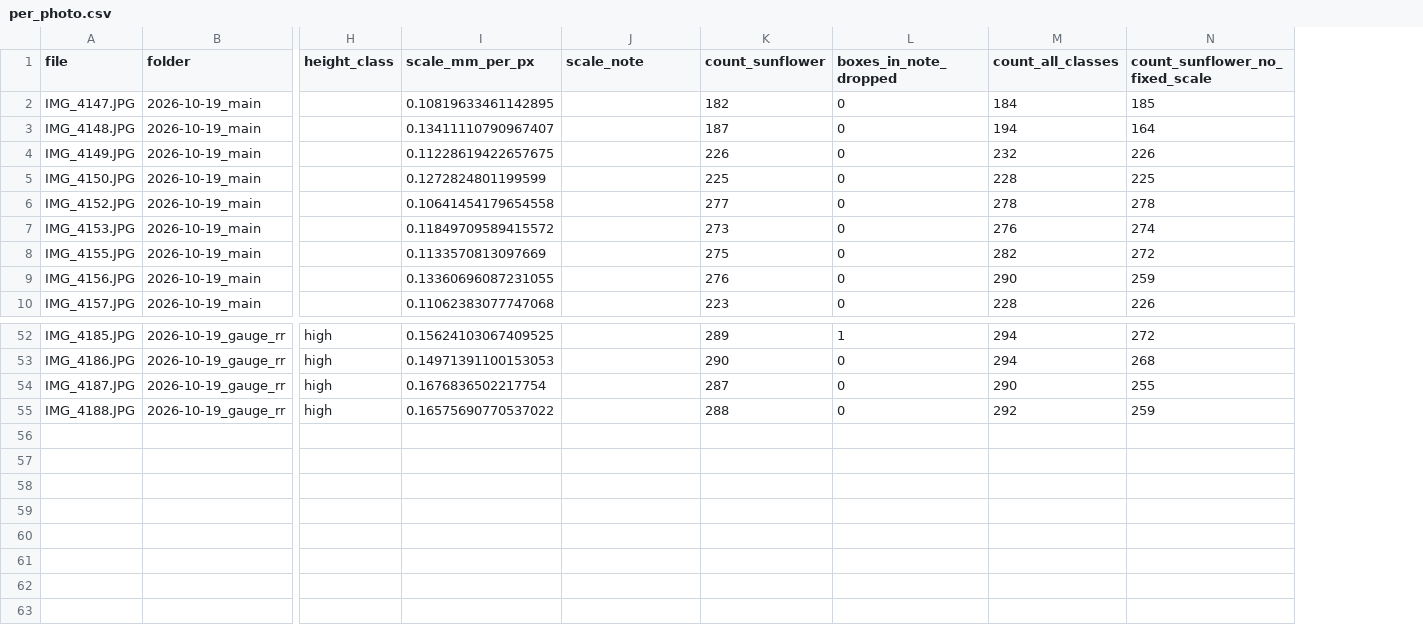
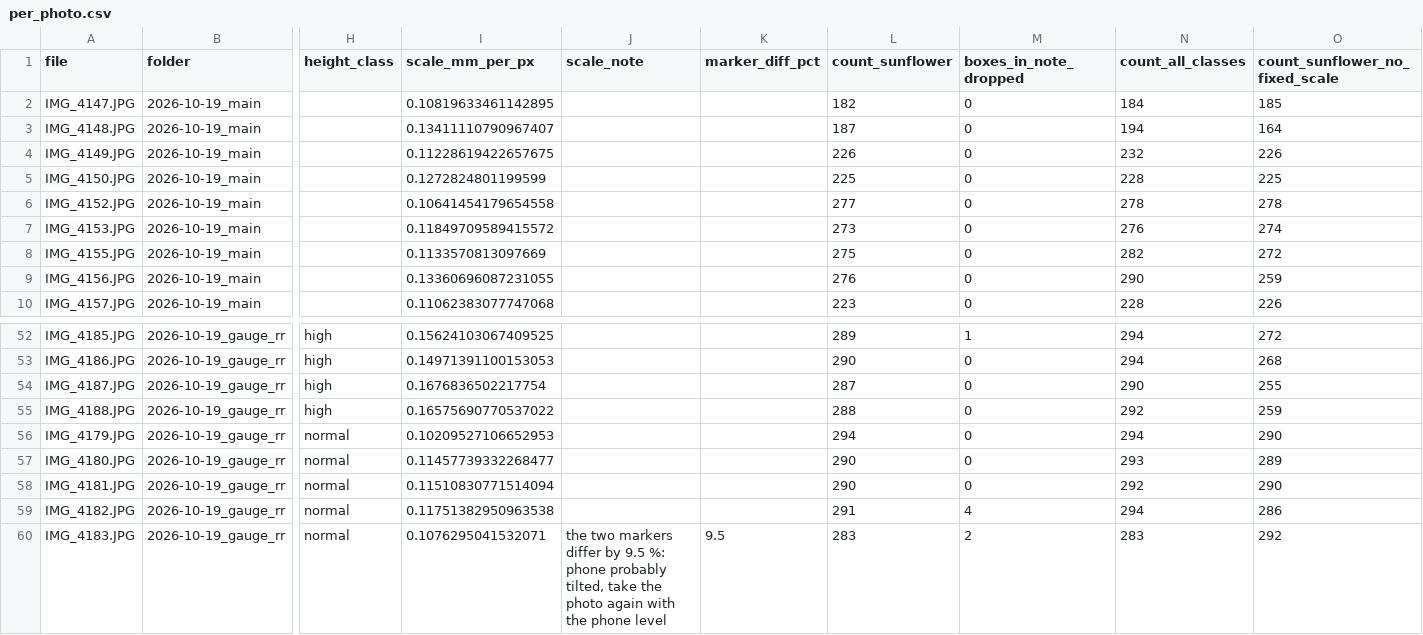
Before and after one commit to HadiNasooti/cnh-sunflower-weight, a CSV file: analysis/results/2026-10-22_analysis/per_photo.csv, drawn as a sheet; only a part is shown, gaps mark what is left out; rows hold the shown columns only; the diff names each change by its address in the sheet, - before the commit and + after, or states it on an @@ line.

Commit message:
Gauge R&R complete: detector run on IMG_4179-4183 (IMG_4187 rerun as control, identical), analysis rerun, marker difference column, height CI

```diff
--- a/analysis/results/2026-10-22_analysis/per_photo.csv
+++ b/analysis/results/2026-10-22_analysis/per_photo.csv
+column K (marker_diff_pct), empty
+row 56: IMG_4179.JPG | 2026-10-19_gauge_rr | normal | 0.10209527106652953 |  |  | 294 | 0 | 294 | 290
+row 57: IMG_4180.JPG | 2026-10-19_gauge_rr | normal | 0.11457739332268477 |  |  | 290 | 0 | 293 | 289
+row 58: IMG_4181.JPG | 2026-10-19_gauge_rr | normal | 0.11510830771514094 |  |  | 290 | 0 | 292 | 290
+row 59: IMG_4182.JPG | 2026-10-19_gauge_rr | normal | 0.11751382950963538 |  |  | 291 | 4 | 294 | 286
+row 60: IMG_4183.JPG | 2026-10-19_gauge_rr | normal | 0.1076295041532071 | the two markers differ by 9.5 %: phone probably tilted, take the photo again with the phone level | 9.5 | 283 | 2 | 283 | 292
```
Also changed, not shown: 10 other files.
